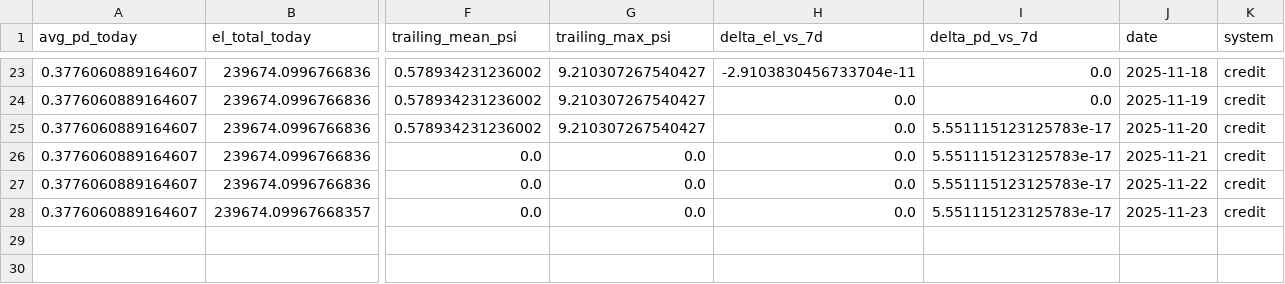
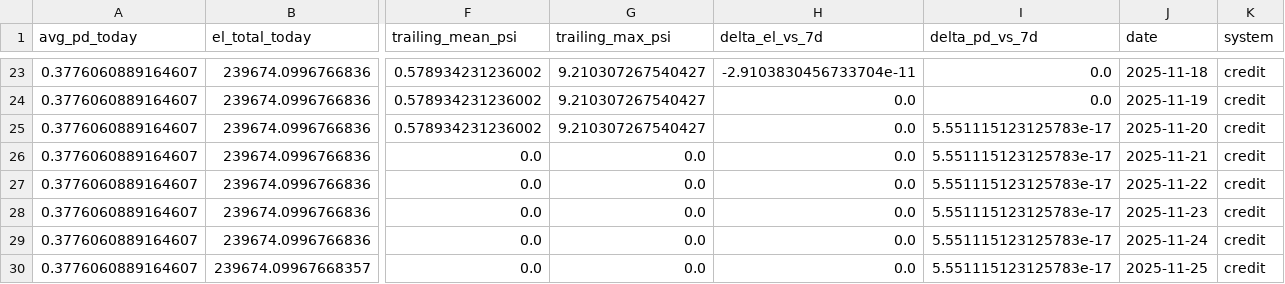
Before and after one commit to Rachitshah55/risk_analysis_flagship, a CSV file: docs_global/bi/credit/kpis_daily.csv, drawn as a sheet; only a part is shown, gaps mark what is left out; addresses are those after the commit; rows hold the shown columns only; the diff names each change by its address in the sheet, - before the commit and + after, or states it on an @@ line.

```diff
--- a/docs_global/bi/credit/kpis_daily.csv
+++ b/docs_global/bi/credit/kpis_daily.csv
+row 28: 0.3776060889164607 | 239674.0996766836 | 0.0 | 0.0 | 0.0 | 5.551115123125783e-17 | 2025-11-23 | credit
+row 29: 0.3776060889164607 | 239674.0996766836 | 0.0 | 0.0 | 0.0 | 5.551115123125783e-17 | 2025-11-24 | credit
-J30 (date): 2025-11-23
+J30 (date): 2025-11-25
```
Also changed, not shown: docs_global/bi/fraud/kpis_daily.csv, docs_global/bi/fraud/metrics_daily.csv, 5 other files.
